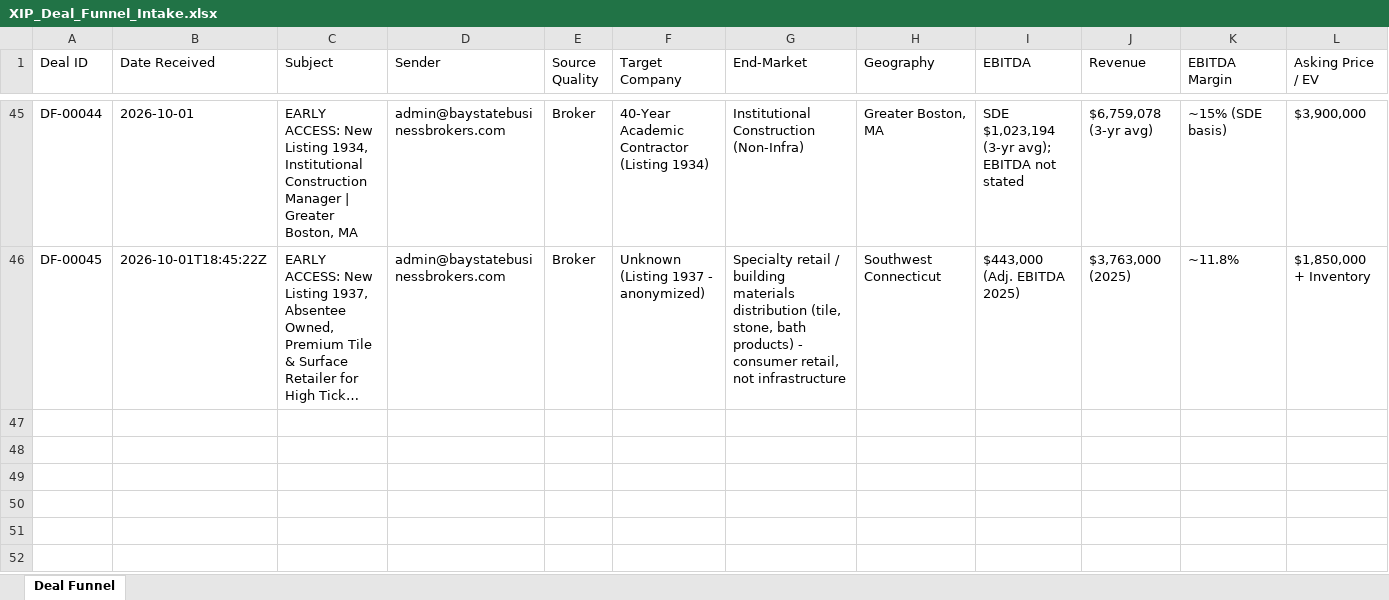
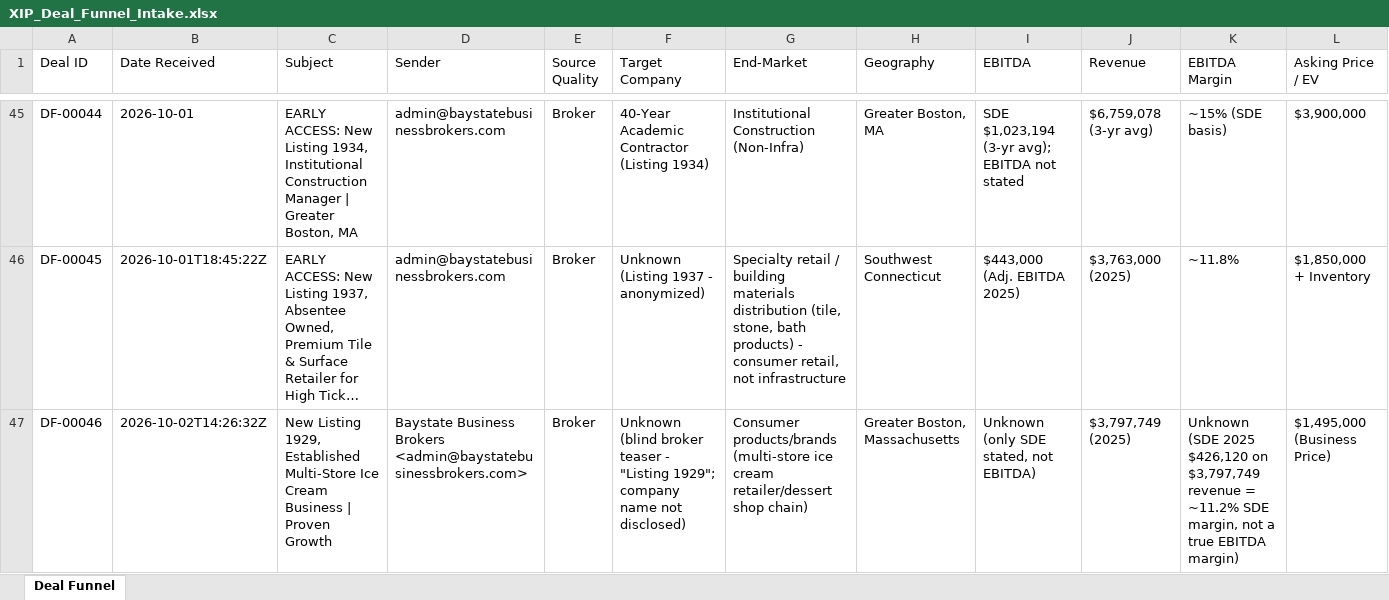
Before and after one commit to xip-nayar/xip-deal-funnel, an Excel workbook: data/XIP_Deal_Funnel_Intake.xlsx, sheet Deal Funnel, drawn as a sheet; only a part is shown, gaps mark what is left out; long unchanged cells end in …; values as stored, in another font and other column widths than the file's, no borders; rows hold the shown columns only; the diff names each change by its address in the sheet, - before the commit and + after, or states it on an @@ line.

```diff
--- a/data/XIP_Deal_Funnel_Intake.xlsx (sheet Deal Funnel)
+++ b/data/XIP_Deal_Funnel_Intake.xlsx (sheet Deal Funnel)
+row 47: DF-00046 | 2026-10-02T14:26:32Z | New Listing 1929, Established Multi-Store Ice Cream Business | Proven Growth | Baystate Business Brokers <admin@baystatebusinessbrokers.com> | Broker | Unknown (blind broker teaser - "Listing 1929"; company name not disclosed) | Consumer products/brands (multi-store ice cream retailer/dessert shop chain) | Greater Boston, Massachusetts | Unknown (only SDE stated, not EBITDA) | $3,797,749 (2025) | Unknown (SDE 2025 $426,120 on $3,797,749 revenue = ~11.2% SDE margin, not a true EBITDA margin) | $1,495,000 (Business Price)
```
Also changed, not shown: 2 other files.
